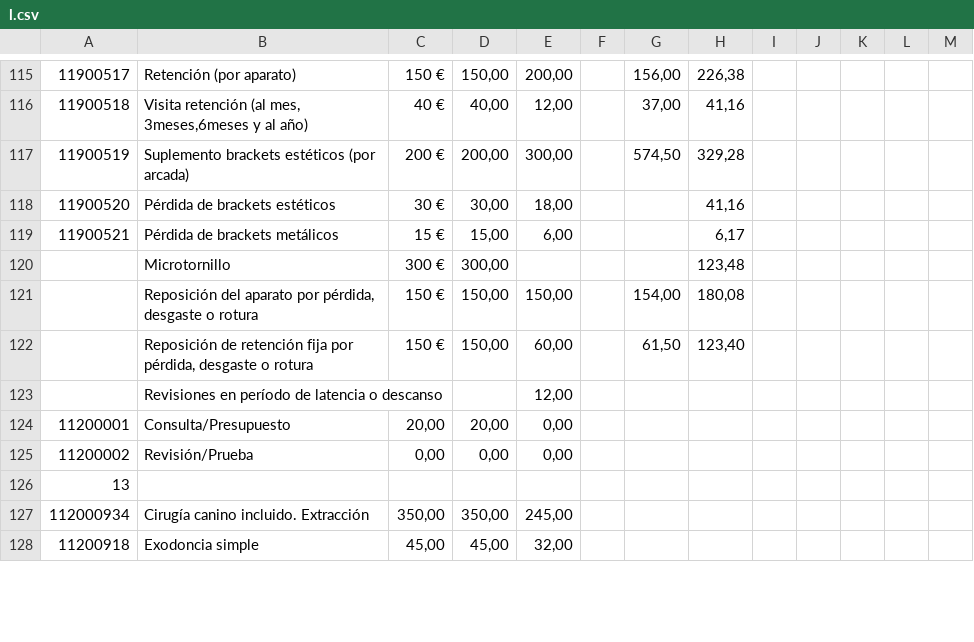
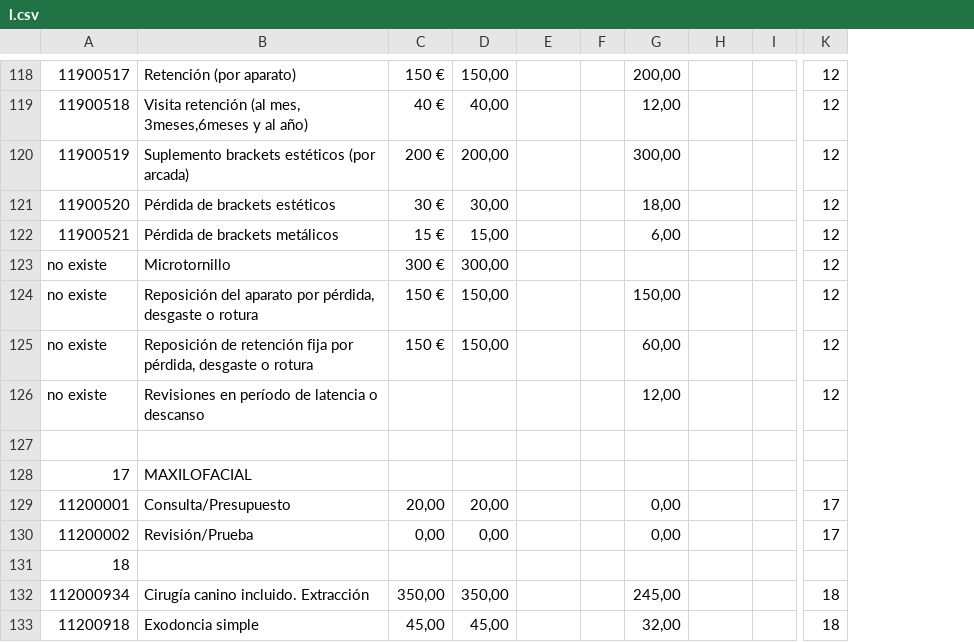
Before and after one commit to elioth010/bg-dental, a CSV file: app/storage/l.csv, drawn as a sheet; only a part is shown, gaps mark what is left out; removed rows and columns are numbered as before the commit, all else as after; rows hold the shown columns only; the diff covers the shown part only; the diff names each change by its address in the sheet, - before the commit and + after, or states it on an @@ line.

```diff
--- a/app/storage/l.csv
+++ b/app/storage/l.csv
-column J, empty
-column K, empty
-column L, empty
-column M, empty
+column K, rows 118-123: all 12; rows 129-133: 17 | 17 |  | 18 | 18
-E118: 200,00
+E118: (empty)
-G118: 156,00
+G118: 200,00
-H118: 226,38
+H118: (empty)
-E119: 12,00
+E119: (empty)
-G119: 37,00
+G119: 12,00
-H119: 41,16
+H119: (empty)
-E120: 300,00
+E120: (empty)
-G120: 574,50
+G120: 300,00
-H120: 329,28
+H120: (empty)
-E121: 18,00
+E121: (empty)
-G121: (empty)
+G121: 18,00
-H121: 41,16
+H121: (empty)
-E122: 6,00
+E122: (empty)
-G122: (empty)
+G122: 6,00
-H122: 6,17
+H122: (empty)
-A123: (empty)
+A123: no existe
-H123: 123,48
+H123: (empty)
-row 121:  | Reposición del aparato por pérdida, desgaste o rotura | 150 € | 150,00 | 150,00 |  | 154,00 | 180,08
-row 122:  | Reposición de retención fija por pérdida, desgaste o rotura | 150 € | 150,00 | 60,00 |  | 61,50 | 123,40
+row 124: no existe | Reposición del aparato por pérdida, desgaste o rotura | 150 € | 150,00 |  |  | 150,00 |  |  | 12
+row 125: no existe | Reposición de retención fija por pérdida, desgaste o rotura | 150 € | 150,00 |  |  | 60,00 |  |  | 12
+row 126: no existe | Revisiones en período de latencia o descanso |  |  |  |  | 12,00 |  |  | 12
-row 127:  | Revisiones en período de latencia o descanso |  |  | 12,00
+row 127: (empty)
+row 128: 17 | MAXILOFACIAL
-E129:E130: 0,00
+E129:E130: (empty)
-G129:G130: (empty)
+G129:G130: 0,00
-A131: 13
+A131: 18
-E132: 245,00
+E132: (empty)
-G132: (empty)
+G132: 245,00
-E133: 32,00
+E133: (empty)
-G133: (empty)
+G133: 32,00
```
Also changed, not shown: 5 added rows, 1 removed row and 84 edited cells elsewhere in this file, 8 other files.
